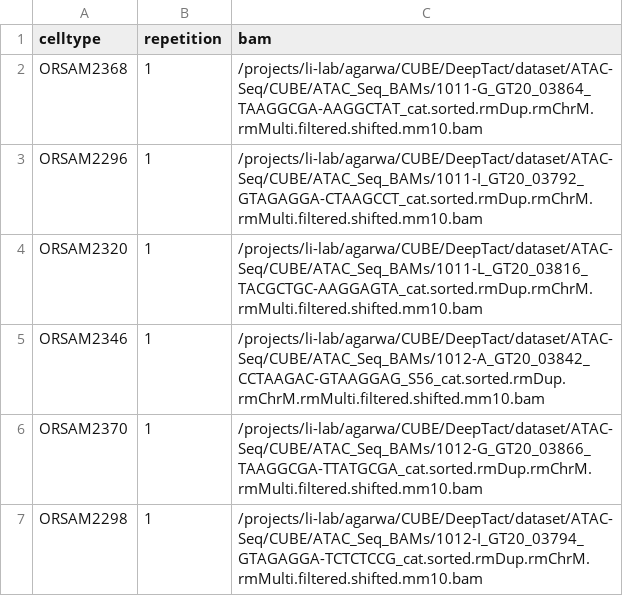
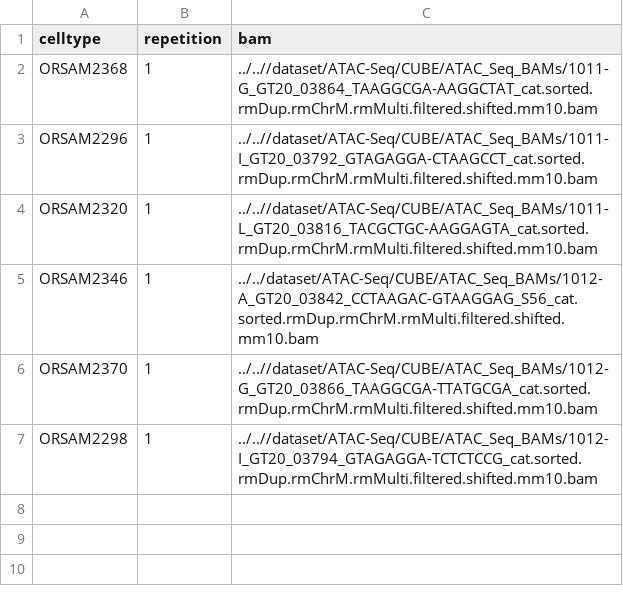
Before and after one commit to abhiag2018/Enh_Pr, a CSV file: nxf_TestSet/3-TestSet_nxf/proc_files/mouse_cube.mm10.csv, drawn as a sheet.

Commit message:
added relative paths

```diff
--- a/nxf_TestSet/3-TestSet_nxf/proc_files/mouse_cube.mm10.csv
+++ b/nxf_TestSet/3-TestSet_nxf/proc_files/mouse_cube.mm10.csv
@@ -1,7 +1,7 @@
 celltype,repetition,bam
-ORSAM2368,1,/projects/li-lab/agarwa/CUBE/DeepTact/dataset/ATAC-Seq/CUBE/ATAC_Seq_BAMs/1011-G_GT20_03864_TAAGGCGA-AAGGCTAT_cat.sorted.rmDup.rmChrM.rmMulti.filtered.shifted.mm10.bam
-ORSAM2296,1,/projects/li-lab/agarwa/CUBE/DeepTact/dataset/ATAC-Seq/CUBE/ATAC_Seq_BAMs/1011-I_GT20_03792_GTAGAGGA-CTAAGCCT_cat.sorted.rmDup.rmChrM.rmMulti.filtered.shifted.mm10.bam
-ORSAM2320,1,/projects/li-lab/agarwa/CUBE/DeepTact/dataset/ATAC-Seq/CUBE/ATAC_Seq_BAMs/1011-L_GT20_03816_TACGCTGC-AAGGAGTA_cat.sorted.rmDup.rmChrM.rmMulti.filtered.shifted.mm10.bam
-ORSAM2346,1,/projects/li-lab/agarwa/CUBE/DeepTact/dataset/ATAC-Seq/CUBE/ATAC_Seq_BAMs/1012-A_GT20_03842_CCTAAGAC-GTAAGGAG_S56_cat.sorted.rmDup.rmChrM.rmMulti.filtered.shifted.mm10.bam
-ORSAM2370,1,/projects/li-lab/agarwa/CUBE/DeepTact/dataset/ATAC-Seq/CUBE/ATAC_Seq_BAMs/1012-G_GT20_03866_TAAGGCGA-TTATGCGA_cat.sorted.rmDup.rmChrM.rmMulti.filtered.shifted.mm10.bam
-ORSAM2298,1,/projects/li-lab/agarwa/CUBE/DeepTact/dataset/ATAC-Seq/CUBE/ATAC_Seq_BAMs/1012-I_GT20_03794_GTAGAGGA-TCTCTCCG_cat.sorted.rmDup.rmChrM.rmMulti.filtered.shifted.mm10.bam
+ORSAM2368,1,../..//dataset/ATAC-Seq/CUBE/ATAC_Seq_BAMs/1011-G_GT20_03864_TAAGGCGA-AAGGCTAT_cat.sorted.rmDup.rmChrM.rmMulti.filtered.shifted.mm10.bam
+ORSAM2296,1,../..//dataset/ATAC-Seq/CUBE/ATAC_Seq_BAMs/1011-I_GT20_03792_GTAGAGGA-CTAAGCCT_cat.sorted.rmDup.rmChrM.rmMulti.filtered.shifted.mm10.bam
+ORSAM2320,1,../..//dataset/ATAC-Seq/CUBE/ATAC_Seq_BAMs/1011-L_GT20_03816_TACGCTGC-AAGGAGTA_cat.sorted.rmDup.rmChrM.rmMulti.filtered.shifted.mm10.bam
+ORSAM2346,1,../../dataset/ATAC-Seq/CUBE/ATAC_Seq_BAMs/1012-A_GT20_03842_CCTAAGAC-GTAAGGAG_S56_cat.sorted.rmDup.rmChrM.rmMulti.filtered.shifted.mm10.bam
+ORSAM2370,1,../..//dataset/ATAC-Seq/CUBE/ATAC_Seq_BAMs/1012-G_GT20_03866_TAAGGCGA-TTATGCGA_cat.sorted.rmDup.rmChrM.rmMulti.filtered.shifted.mm10.bam
+ORSAM2298,1,../..//dataset/ATAC-Seq/CUBE/ATAC_Seq_BAMs/1012-I_GT20_03794_GTAGAGGA-TCTCTCCG_cat.sorted.rmDup.rmChrM.rmMulti.filtered.shifted.mm10.bam
```
